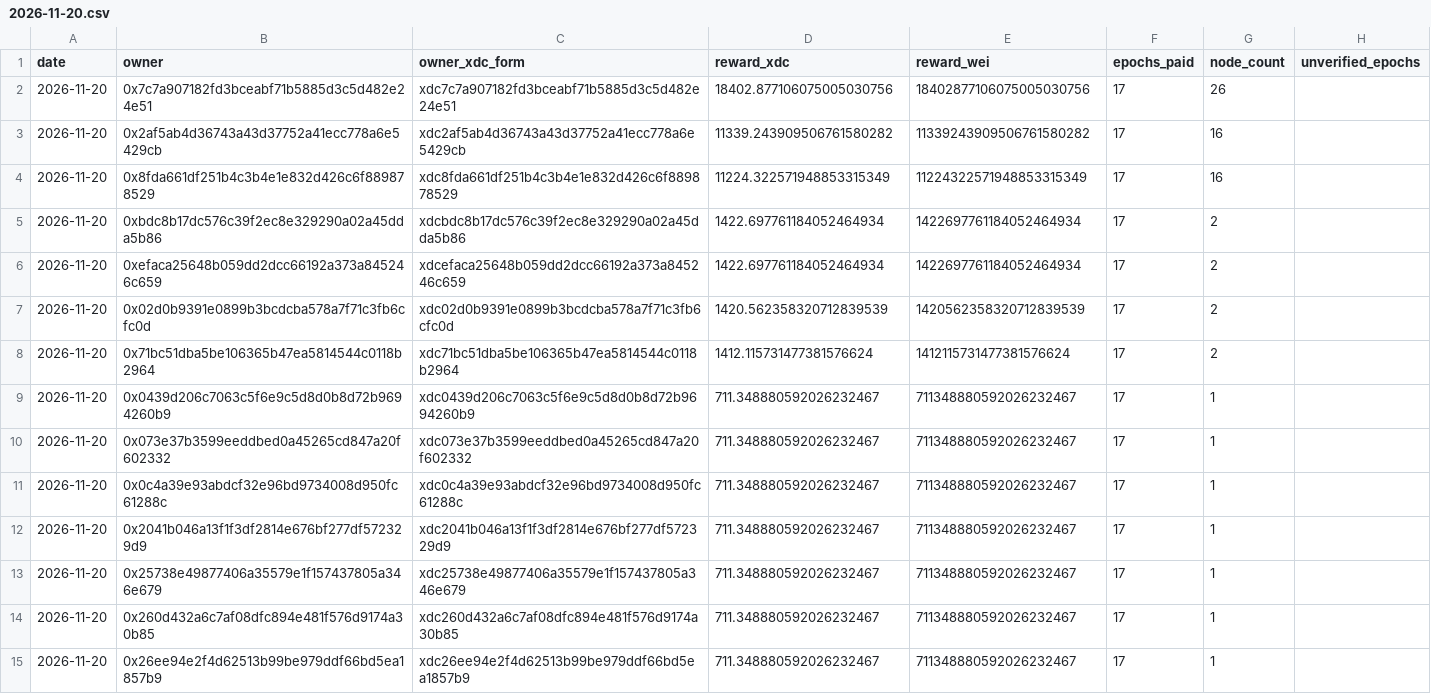
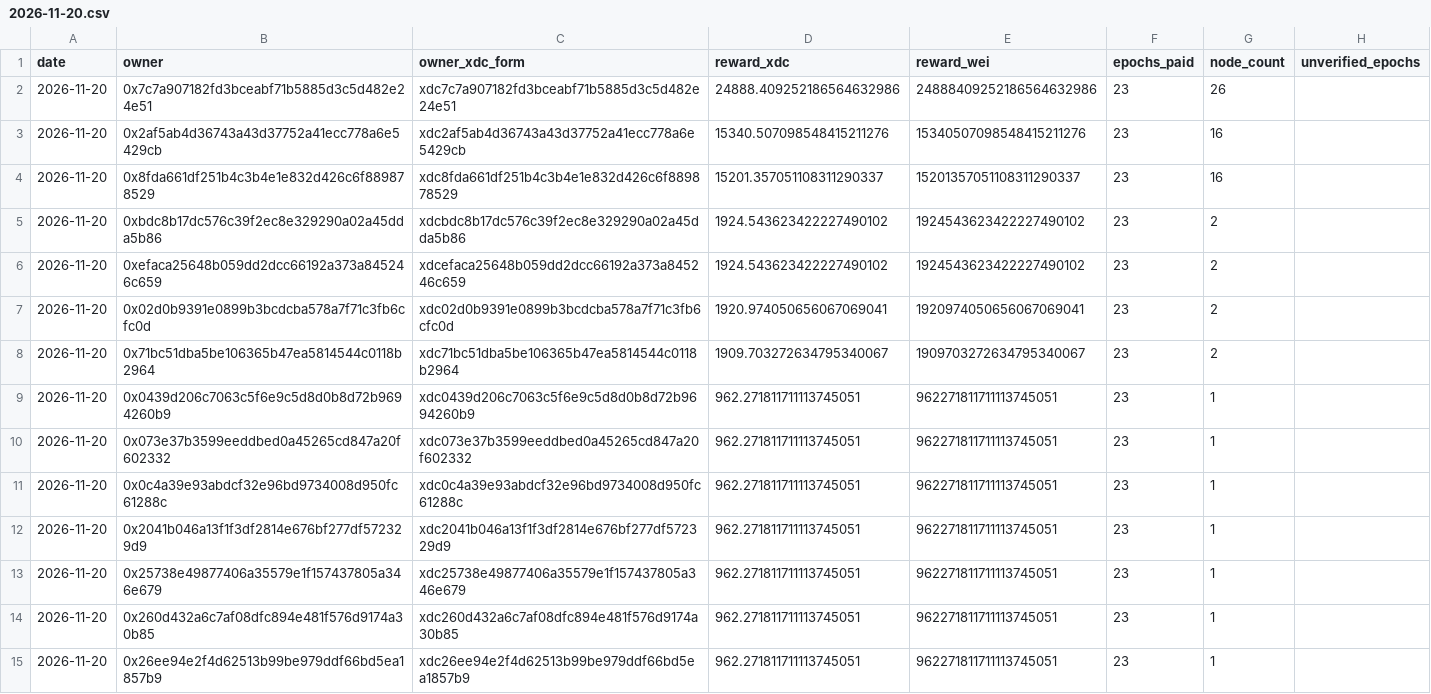
Before and after one commit to s4njk4n/aitest3, a CSV file: v1/epoch-rewards/daily/2026-11-20.csv, drawn as a sheet; only a part is shown; the diff covers the shown part only.

```diff
--- a/v1/epoch-rewards/daily/2026-11-20.csv
+++ b/v1/epoch-rewards/daily/2026-11-20.csv
@@ -1,15 +1,15 @@
 date,owner,owner_xdc_form,reward_xdc,reward_wei,epochs_paid,node_count,unverified_epochs
-2026-11-20,0x7c7a907182fd3bceabf71b5885d3c5d482e24e51,xdc7c7a907182fd3bceabf71b5885d3c5d482e24e51,18402.877106075005030756,18402877106075005030756,17,26,
-2026-11-20,0x2af5ab4d36743a43d37752a41ecc778a6e5429cb,xdc2af5ab4d36743a43d37752a41ecc778a6e5429cb,11339.243909506761580282,11339243909506761580282,17,16,
-2026-11-20,0x8fda661df251b4c3b4e1e832d426c6f889878529,xdc8fda661df251b4c3b4e1e832d426c6f889878529,11224.322571948853315349,11224322571948853315349,17,16,
-2026-11-20,0xbdc8b17dc576c39f2ec8e329290a02a45dda5b86,xdcbdc8b17dc576c39f2ec8e329290a02a45dda5b86,1422.697761184052464934,1422697761184052464934,17,2,
-2026-11-20,0xefaca25648b059dd2dcc66192a373a845246c659,xdcefaca25648b059dd2dcc66192a373a845246c659,1422.697761184052464934,1422697761184052464934,17,2,
-2026-11-20,0x02d0b9391e0899b3bcdcba578a7f71c3fb6cfc0d,xdc02d0b9391e0899b3bcdcba578a7f71c3fb6cfc0d,1420.562358320712839539,1420562358320712839539,17,2,
-2026-11-20,0x71bc51dba5be106365b47ea5814544c0118b2964,xdc71bc51dba5be106365b47ea5814544c0118b2964,1412.115731477381576624,1412115731477381576624,17,2,
-2026-11-20,0x0439d206c7063c5f6e9c5d8d0b8d72b9694260b9,xdc0439d206c7063c5f6e9c5d8d0b8d72b9694260b9,711.348880592026232467,711348880592026232467,17,1,
-2026-11-20,0x073e37b3599eeddbed0a45265cd847a20f602332,xdc073e37b3599eeddbed0a45265cd847a20f602332,711.348880592026232467,711348880592026232467,17,1,
-2026-11-20,0x0c4a39e93abdcf32e96bd9734008d950fc61288c,xdc0c4a39e93abdcf32e96bd9734008d950fc61288c,711.348880592026232467,711348880592026232467,17,1,
-2026-11-20,0x2041b046a13f1f3df2814e676bf277df572329d9,xdc2041b046a13f1f3df2814e676bf277df572329d9,711.348880592026232467,711348880592026232467,17,1,
-2026-11-20,0x25738e49877406a35579e1f157437805a346e679,xdc25738e49877406a35579e1f157437805a346e679,711.348880592026232467,711348880592026232467,17,1,
-2026-11-20,0x260d432a6c7af08dfc894e481f576d9174a30b85,xdc260d432a6c7af08dfc894e481f576d9174a30b85,711.348880592026232467,711348880592026232467,17,1,
-2026-11-20,0x26ee94e2f4d62513b99be979ddf66bd5ea1857b9,xdc26ee94e2f4d62513b99be979ddf66bd5ea1857b9,711.348880592026232467,711348880592026232467,17,1,
+2026-11-20,0x7c7a907182fd3bceabf71b5885d3c5d482e24e51,xdc7c7a907182fd3bceabf71b5885d3c5d482e24e51,24888.409252186564632986,24888409252186564632986,23,26,
+2026-11-20,0x2af5ab4d36743a43d37752a41ecc778a6e5429cb,xdc2af5ab4d36743a43d37752a41ecc778a6e5429cb,15340.507098548415211276,15340507098548415211276,23,16,
+2026-11-20,0x8fda661df251b4c3b4e1e832d426c6f889878529,xdc8fda661df251b4c3b4e1e832d426c6f889878529,15201.357051108311290337,15201357051108311290337,23,16,
+2026-11-20,0xbdc8b17dc576c39f2ec8e329290a02a45dda5b86,xdcbdc8b17dc576c39f2ec8e329290a02a45dda5b86,1924.543623422227490102,1924543623422227490102,23,2,
+2026-11-20,0xefaca25648b059dd2dcc66192a373a845246c659,xdcefaca25648b059dd2dcc66192a373a845246c659,1924.543623422227490102,1924543623422227490102,23,2,
+2026-11-20,0x02d0b9391e0899b3bcdcba578a7f71c3fb6cfc0d,xdc02d0b9391e0899b3bcdcba578a7f71c3fb6cfc0d,1920.974050656067069041,1920974050656067069041,23,2,
+2026-11-20,0x71bc51dba5be106365b47ea5814544c0118b2964,xdc71bc51dba5be106365b47ea5814544c0118b2964,1909.703272634795340067,1909703272634795340067,23,2,
+2026-11-20,0x0439d206c7063c5f6e9c5d8d0b8d72b9694260b9,xdc0439d206c7063c5f6e9c5d8d0b8d72b9694260b9,962.271811711113745051,962271811711113745051,23,1,
+2026-11-20,0x073e37b3599eeddbed0a45265cd847a20f602332,xdc073e37b3599eeddbed0a45265cd847a20f602332,962.271811711113745051,962271811711113745051,23,1,
+2026-11-20,0x0c4a39e93abdcf32e96bd9734008d950fc61288c,xdc0c4a39e93abdcf32e96bd9734008d950fc61288c,962.271811711113745051,962271811711113745051,23,1,
+2026-11-20,0x2041b046a13f1f3df2814e676bf277df572329d9,xdc2041b046a13f1f3df2814e676bf277df572329d9,962.271811711113745051,962271811711113745051,23,1,
+2026-11-20,0x25738e49877406a35579e1f157437805a346e679,xdc25738e49877406a35579e1f157437805a346e679,962.271811711113745051,962271811711113745051,23,1,
+2026-11-20,0x260d432a6c7af08dfc894e481f576d9174a30b85,xdc260d432a6c7af08dfc894e481f576d9174a30b85,962.271811711113745051,962271811711113745051,23,1,
+2026-11-20,0x26ee94e2f4d62513b99be979ddf66bd5ea1857b9,xdc26ee94e2f4d62513b99be979ddf66bd5ea1857b9,962.271811711113745051,962271811711113745051,23,1,
```
Also changed, not shown: 1 added row, 1 removed row and 102 edited cells elsewhere in this file, v1/epoch-rewards/monthly/2026-11.csv, 19 other files.
